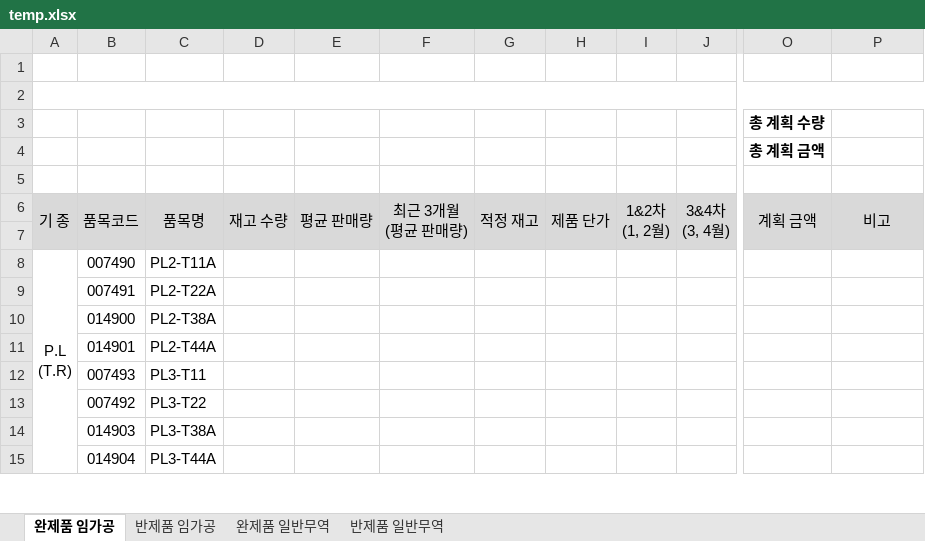
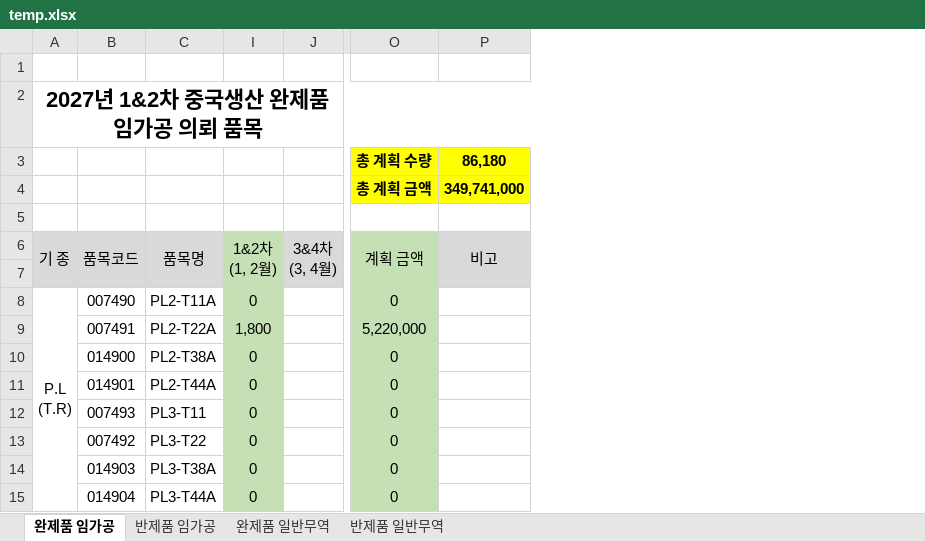
Before and after one commit to bschoi-4126/plan, an Excel workbook: data/temp.xlsx, sheet 완제품 임가공, drawn as a sheet; only a part is shown, gaps mark what is left out; values as stored, in another font and other column widths than the file's, no borders; removed rows and columns are numbered as before the commit, all else as after; the diff covers the shown part only; the diff names each change by its address in the sheet, - before the commit and + after, or states it on an @@ line.

```diff
--- a/data/temp.xlsx (sheet 완제품 임가공)
+++ b/data/temp.xlsx (sheet 완제품 임가공)
@@ column D (재고 수량) hidden, empty @@
@@ column E (평균 판매량) hidden, empty @@
@@ column F (최근 3개월 (평균 판매량)) hidden, empty @@
@@ column G (적정 재고) hidden, empty @@
@@ column H (제품 단가) hidden, empty @@
-column I (1&2차 (1, 2월)), empty
+column I (1&2차 (1, 2월)), rows 8-15: 0 | 1,800 | 0 | 0 | 0 | 0 | 0 | 0
-column O (계획 금액), rows 3-4: 총 계획 수량 | 총 계획 금액
+column O (계획 금액), rows 3-4: 총 계획 수량 | 총 계획 금액; rows 8-15: 0 | 5,220,000 | 0 | 0 | 0 | 0 | 0 | 0
-A2 (기 종): (empty)
+A2 (기 종): 2027년 1&2차 중국생산 완제품 임가공 의뢰 품목
-P3 (비고): (empty)
+P3 (비고): 86,180
-P3:P4 fill: none
+P3:P4 fill: #FFFF00
-P4 (비고): (empty)
+P4 (비고): 349,741,000
```
Also changed, not shown: 12 edited cells, cell formats and merged cells elsewhere in this sheet, sheet 반제품 임가공, sheet 반제품 일반무역, sheet 완제품 일반무역, hidden cells.
